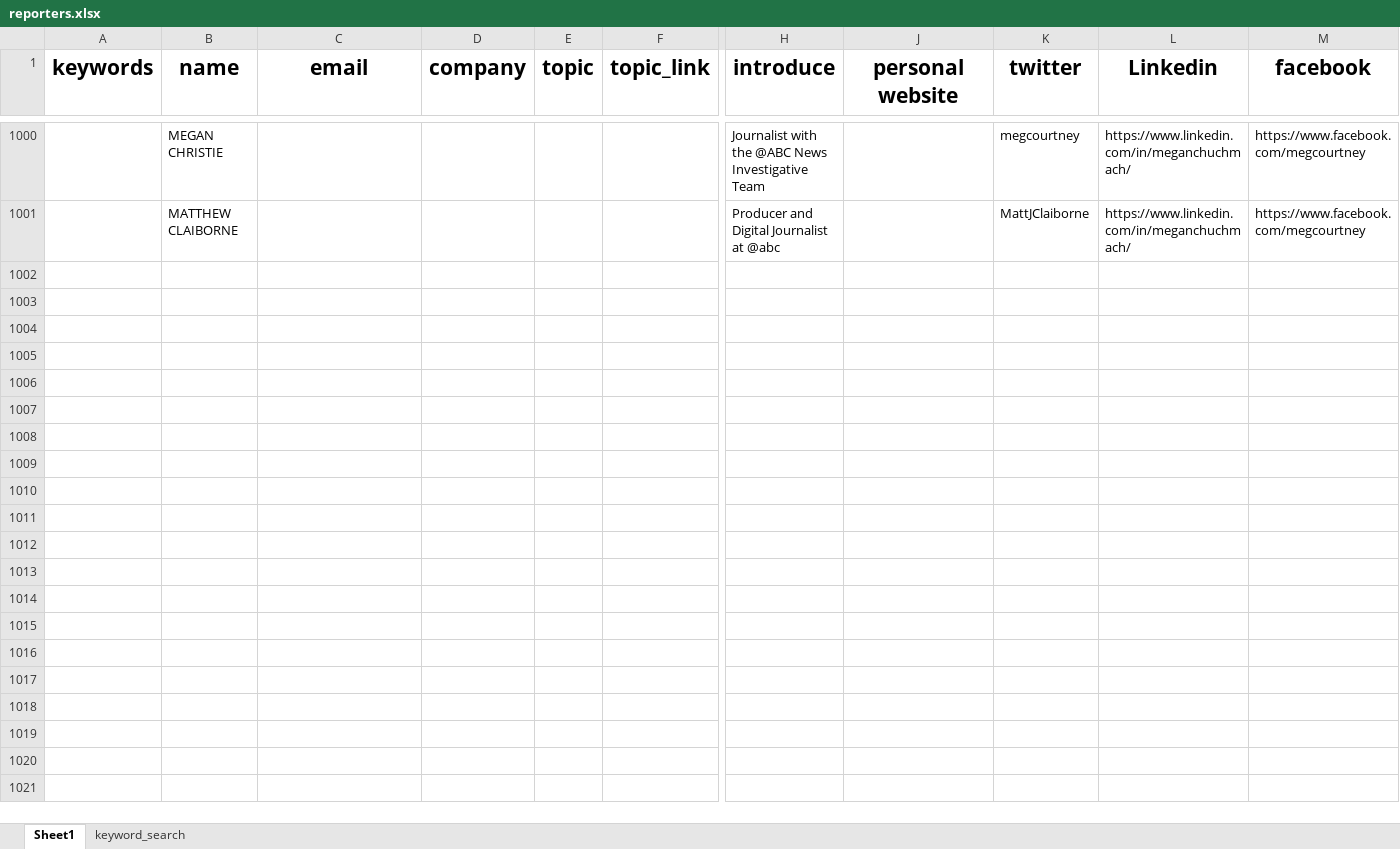
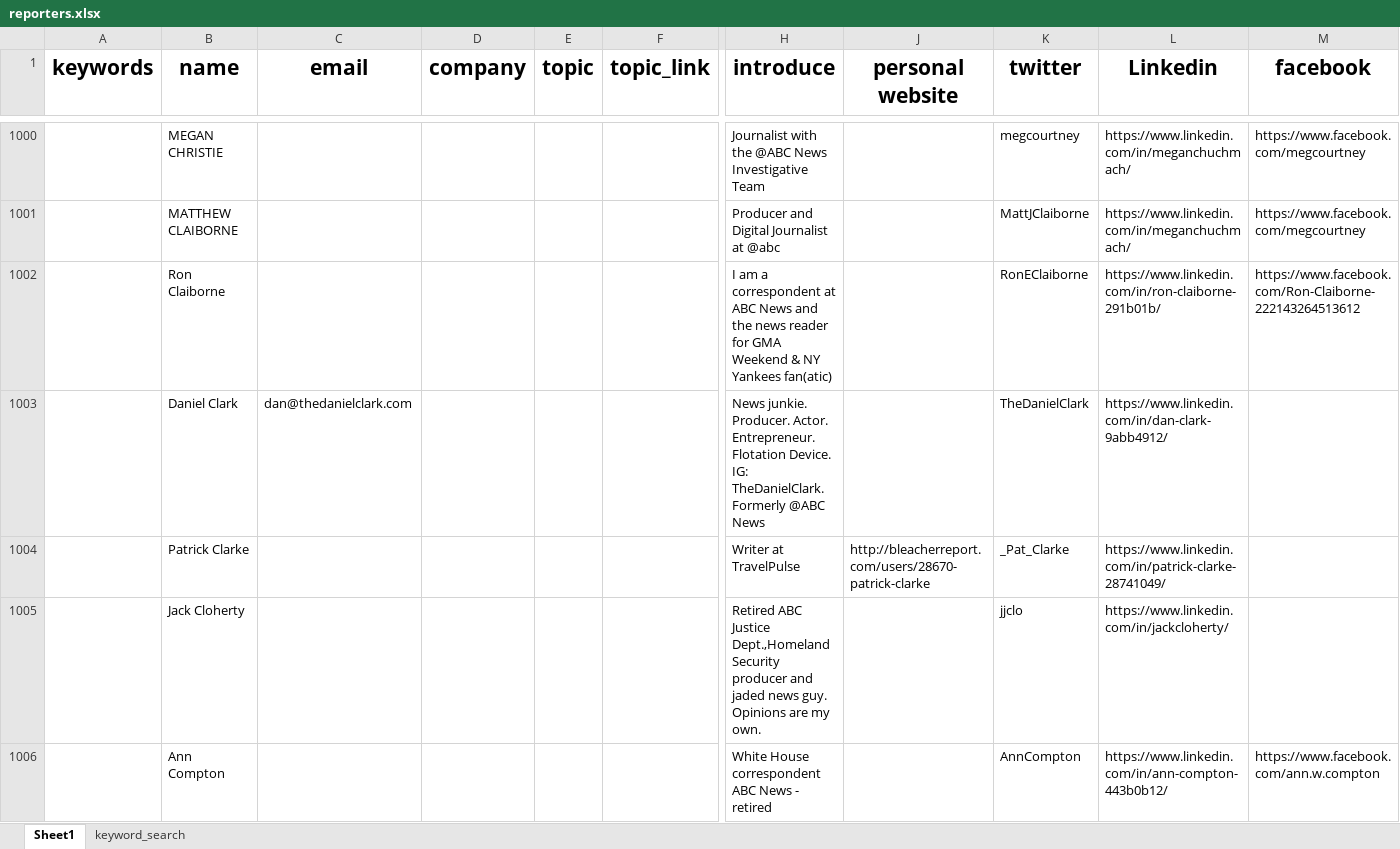
Before and after one commit to wuoshiwzm/journalist_contact, an Excel workbook: reporters.xlsx, sheet Sheet1, drawn as a sheet; only a part is shown, gaps mark what is left out; values as stored, in another font and other column widths than the file's, no borders; rows hold the shown columns only; the diff covers the shown part only; the diff names each change by its address in the sheet, - before the commit and + after, or states it on an @@ line.

Commit message:
1-9

```diff
--- a/reporters.xlsx (sheet Sheet1)
+++ b/reporters.xlsx (sheet Sheet1)
+row 1002:  | Ron Claiborne |  |  |  |  | I am a correspondent at ABC News and the news reader for GMA Weekend & NY Yankees fan(atic) |  | RonEClaiborne | https://www.linkedin.com/in/ron-claiborne-291b01b/ | https://www.facebook.com/Ron-Claiborne-222143264513612
+row 1003:  | Daniel Clark | dan@thedanielclark.com |  |  |  | News junkie. Producer. Actor. Entrepreneur. Flotation Device. IG: TheDanielClark. Formerly @ABC News |  | TheDanielClark | https://www.linkedin.com/in/dan-clark-9abb4912/
+row 1004:  | Patrick Clarke |  |  |  |  | Writer at TravelPulse | http://bleacherreport.com/users/28670-patrick-clarke | _Pat_Clarke | https://www.linkedin.com/in/patrick-clarke-28741049/
+row 1005:  | Jack Cloherty |  |  |  |  | Retired ABC Justice Dept.,Homeland Security producer and jaded news guy. Opinions are my own. |  | jjclo | https://www.linkedin.com/in/jackcloherty/
+row 1006:  | Ann Compton |  |  |  |  | White House correspondent ABC News - retired |  | AnnCompton | https://www.linkedin.com/in/ann-compton-443b0b12/ | https://www.facebook.com/ann.w.compton
```
Also changed, not shown: 5 added rows elsewhere in this sheet.
